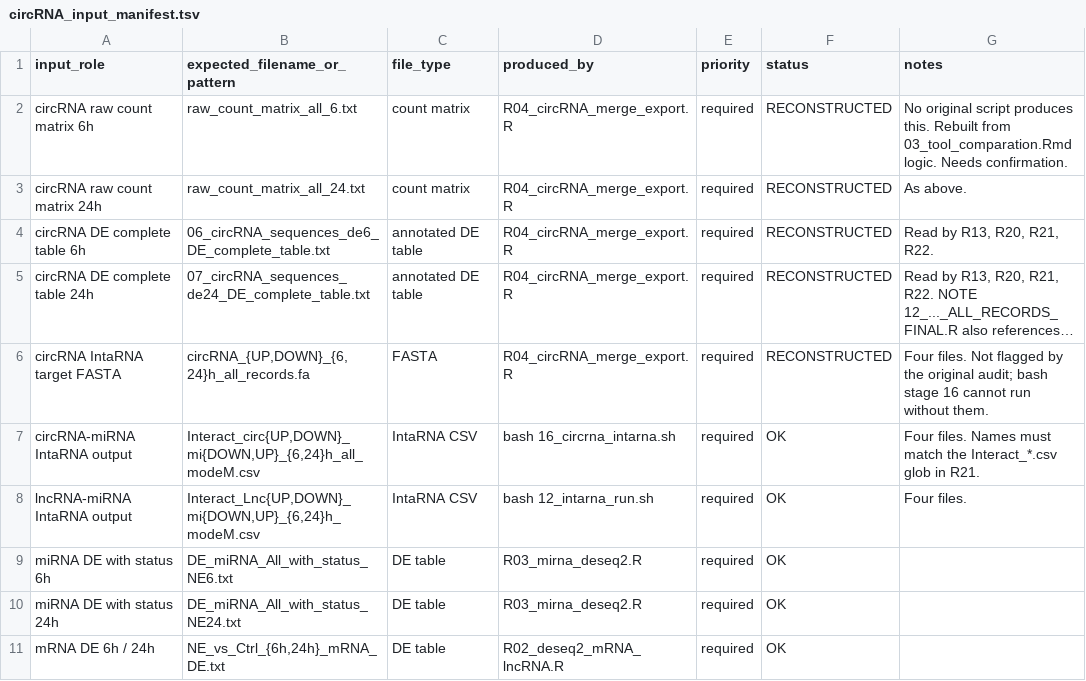
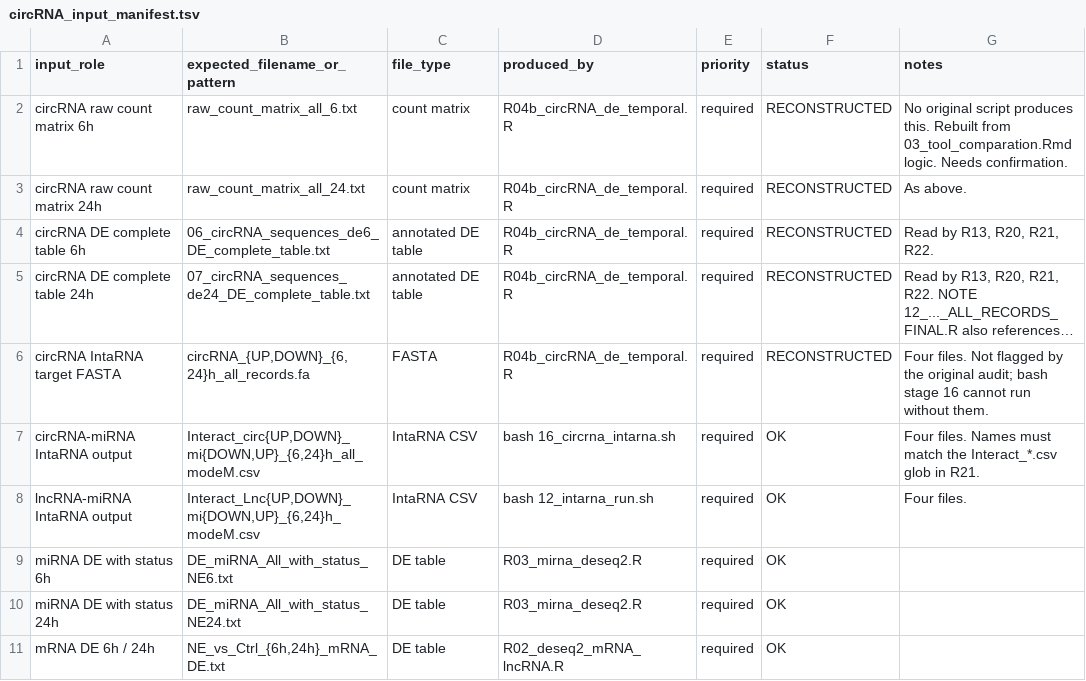
Before and after one commit to borgessbarbara/suz-nrvm-hypertrophy2026-v2, a TSV file: metadata/circRNA_input_manifest.tsv, drawn as a sheet; only a part is shown; long unchanged cells end in …; the diff names each change by its address in the sheet, - before the commit and + after, or states it on an @@ line.

```diff
--- a/metadata/circRNA_input_manifest.tsv
+++ b/metadata/circRNA_input_manifest.tsv
-D2:D6 (produced_by): R04_circRNA_merge_export.R
+D2:D6 (produced_by): R04b_circRNA_de_temporal.R
```
Also changed, not shown: metadata/frozen_inputs_checksums.tsv, metadata/stage_io.tsv, 12 other files.
